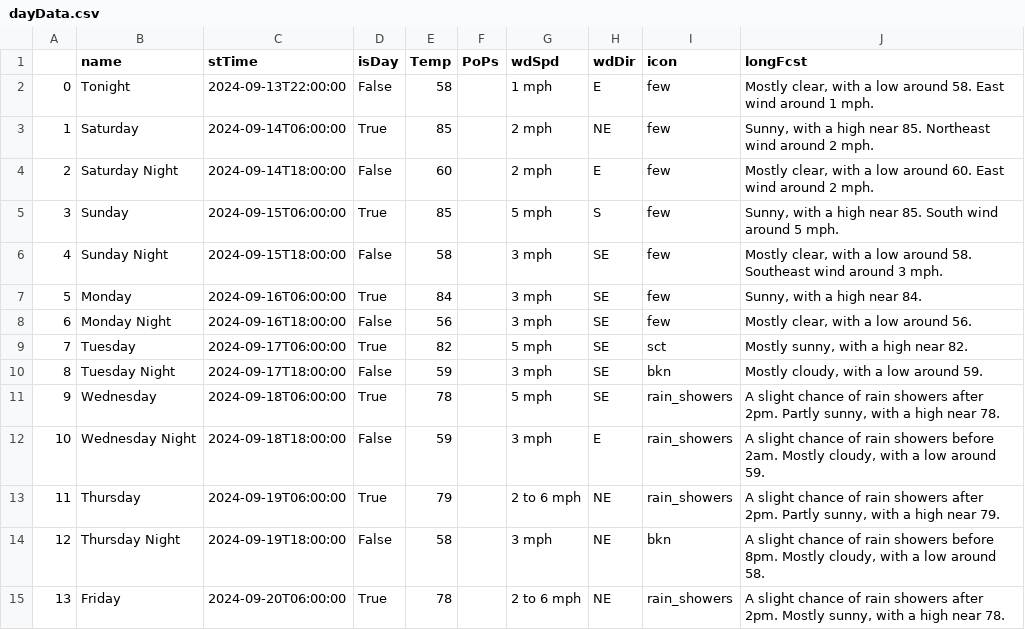
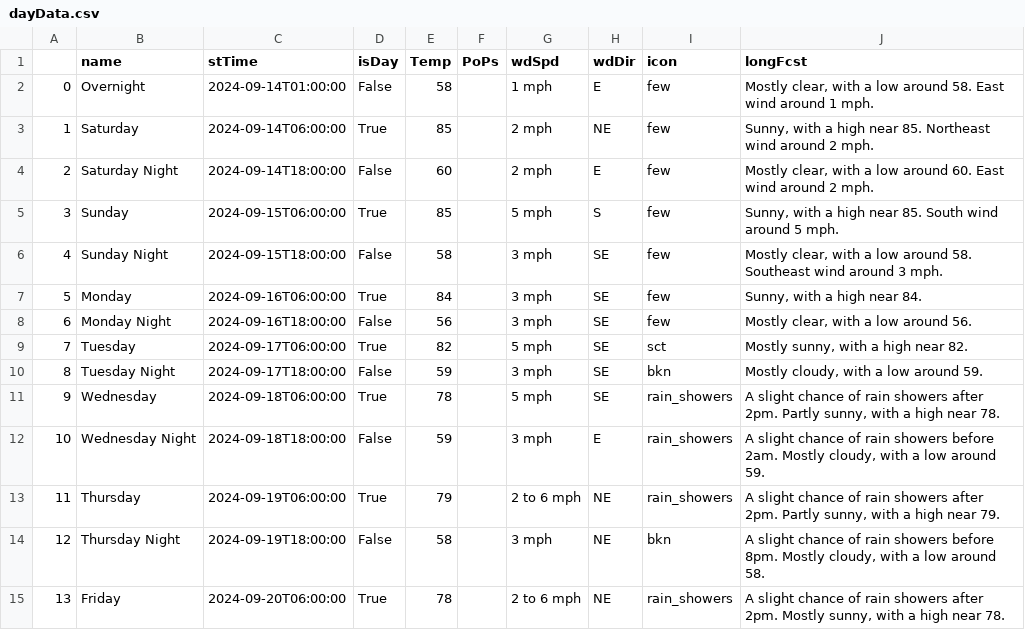
Before and after one commit to avinasharavind/weather-dashboard, a CSV file: static/files/dayData.csv, drawn as a sheet.

```diff
--- a/static/files/dayData.csv
+++ b/static/files/dayData.csv
@@ -1,3 +1,3 @@
 ,name,stTime,isDay,Temp,PoPs,wdSpd,wdDir,icon,longFcst
-0,Tonight,2024-09-13T22:00:00,False,58,,1 mph,E,few,"Mostly clear, with a low around 58. East wind around 1 mph."
+0,Overnight,2024-09-14T01:00:00,False,58,,1 mph,E,few,"Mostly clear, with a low around 58. East wind around 1 mph."
 1,Saturday,2024-09-14T06:00:00,True,85,,2 mph,NE,few,"Sunny, with a high near 85. Northeast wind around 2 mph."
```
Also changed, not shown: static/files/hourData.csv, 2 other files.
